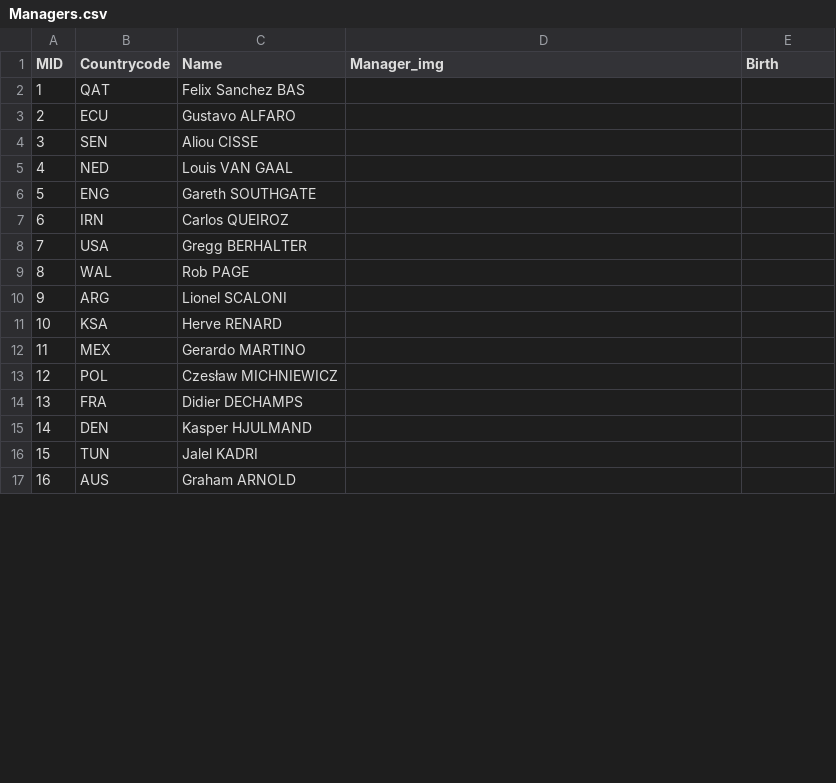
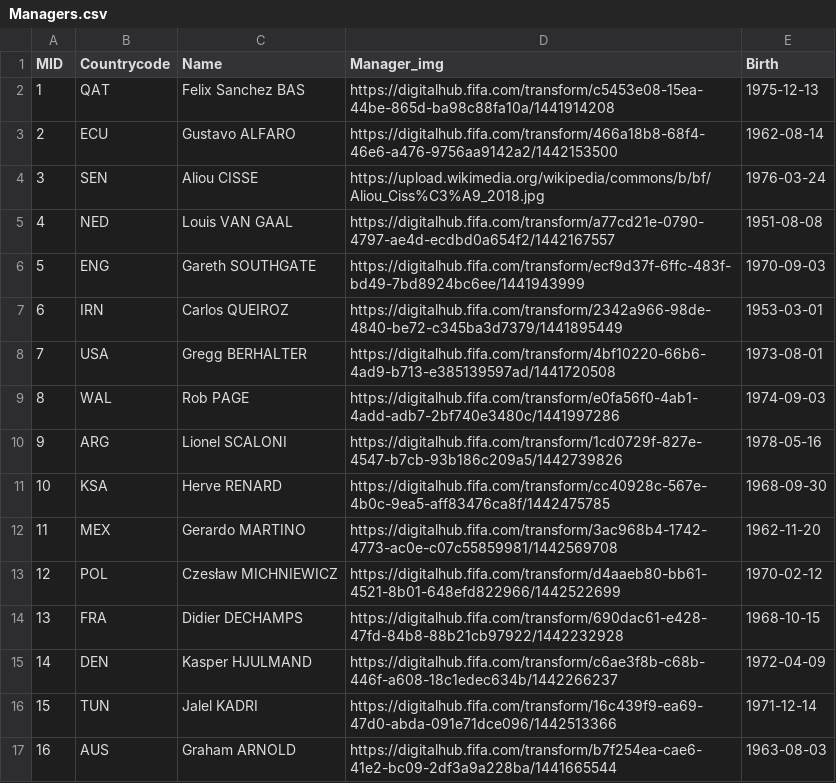
Before and after one commit to TeamofEmperor/22-02-WorldcupPrediction, a CSV file: csv/Managers.csv, drawn as a sheet; only a part is shown; the diff covers the shown part only.

```diff
--- a/csv/Managers.csv
+++ b/csv/Managers.csv
@@ -1,17 +1,17 @@
 MID,Countrycode,Name,Manager_img,Birth
-1,QAT,Felix Sanchez BAS,,
-2,ECU,Gustavo ALFARO,,
-3,SEN,Aliou CISSE,,
-4,NED,Louis VAN GAAL,,
-5,ENG,Gareth SOUTHGATE,,
-6,IRN,Carlos QUEIROZ,,
-7,USA,Gregg BERHALTER,,
-8,WAL,Rob PAGE,,
-9,ARG,Lionel SCALONI,,
-10,KSA,Herve RENARD,,
-11,MEX,Gerardo MARTINO,,
-12,POL,Czesław MICHNIEWICZ,,
-13,FRA,Didier DECHAMPS,,
-14,DEN,Kasper HJULMAND,,
-15,TUN,Jalel KADRI,,
-16,AUS,Graham ARNOLD,,
+1,QAT,Felix Sanchez BAS,https://digitalhub.fifa.com/transform/c5453e08-15ea-44be-865d-ba98c88fa10a/1441914208,1975-12-13
+2,ECU,Gustavo ALFARO,https://digitalhub.fifa.com/transform/466a18b8-68f4-46e6-a476-9756aa9142a2/1442153500,1962-08-14
+3,SEN,Aliou CISSE,https://upload.wikimedia.org/wikipedia/commons/b/bf/Aliou_Ciss%C3%A9_2018.jpg,1976-03-24
+4,NED,Louis VAN GAAL,https://digitalhub.fifa.com/transform/a77cd21e-0790-4797-ae4d-ecdbd0a654f2/1442167557,1951-08-08
+5,ENG,Gareth SOUTHGATE,https://digitalhub.fifa.com/transform/ecf9d37f-6ffc-483f-bd49-7bd8924bc6ee/1441943999,1970-09-03
+6,IRN,Carlos QUEIROZ,https://digitalhub.fifa.com/transform/2342a966-98de-4840-be72-c345ba3d7379/1441895449,1953-03-01
+7,USA,Gregg BERHALTER,https://digitalhub.fifa.com/transform/4bf10220-66b6-4ad9-b713-e385139597ad/1441720508,1973-08-01
+8,WAL,Rob PAGE,https://digitalhub.fifa.com/transform/e0fa56f0-4ab1-4add-adb7-2bf740e3480c/1441997286,1974-09-03
+9,ARG,Lionel SCALONI,https://digitalhub.fifa.com/transform/1cd0729f-827e-4547-b7cb-93b186c209a5/1442739826,1978-05-16
+10,KSA,Herve RENARD,https://digitalhub.fifa.com/transform/cc40928c-567e-4b0c-9ea5-aff83476ca8f/1442475785,1968-09-30
+11,MEX,Gerardo MARTINO,https://digitalhub.fifa.com/transform/3ac968b4-1742-4773-ac0e-c07c55859981/1442569708,1962-11-20
+12,POL,Czesław MICHNIEWICZ,https://digitalhub.fifa.com/transform/d4aaeb80-bb61-4521-8b01-648efd822966/1442522699,1970-02-12
+13,FRA,Didier DECHAMPS,https://digitalhub.fifa.com/transform/690dac61-e428-47fd-84b8-88b21cb97922/1442232928,1968-10-15
+14,DEN,Kasper HJULMAND,https://digitalhub.fifa.com/transform/c6ae3f8b-c68b-446f-a608-18c1edec634b/1442266237,1972-04-09
+15,TUN,Jalel KADRI,https://digitalhub.fifa.com/transform/16c439f9-ea69-47d0-abda-091e71dce096/1442513366,1971-12-14
+16,AUS,Graham ARNOLD,https://digitalhub.fifa.com/transform/b7f254ea-cae6-41e2-bc09-2df3a9a228ba/1441665544,1963-08-03
```
Also changed, not shown: 32 edited cells elsewhere in this file, csv/Country.csv, csv/Games.csv, 47 other files.
